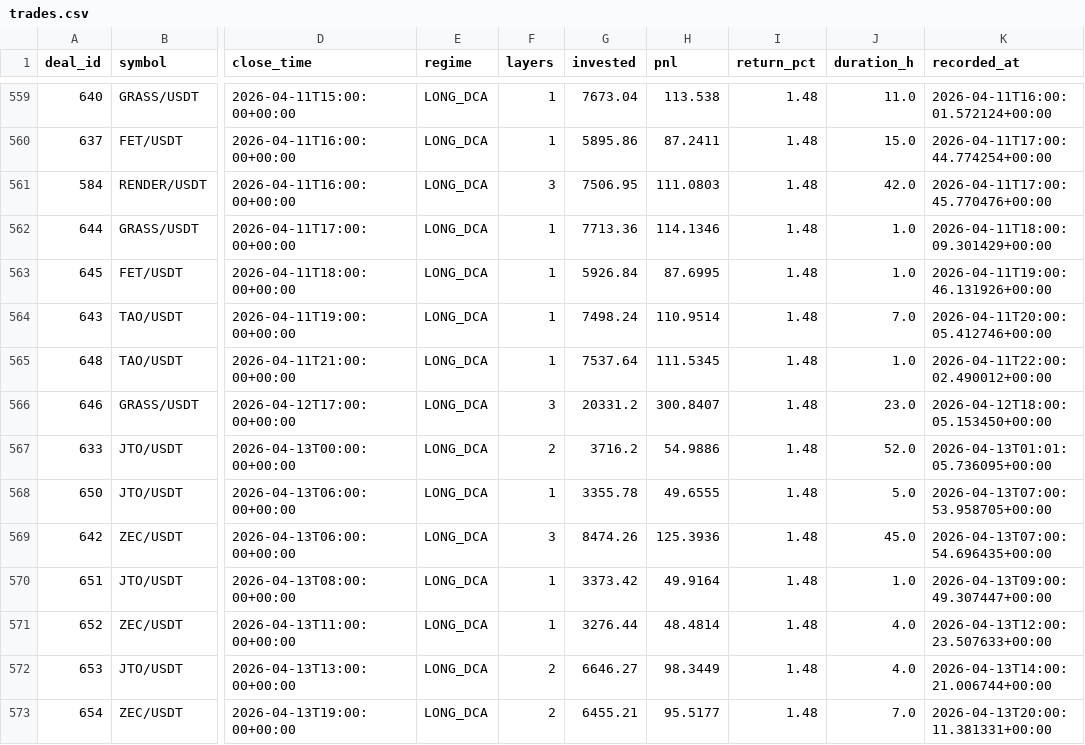
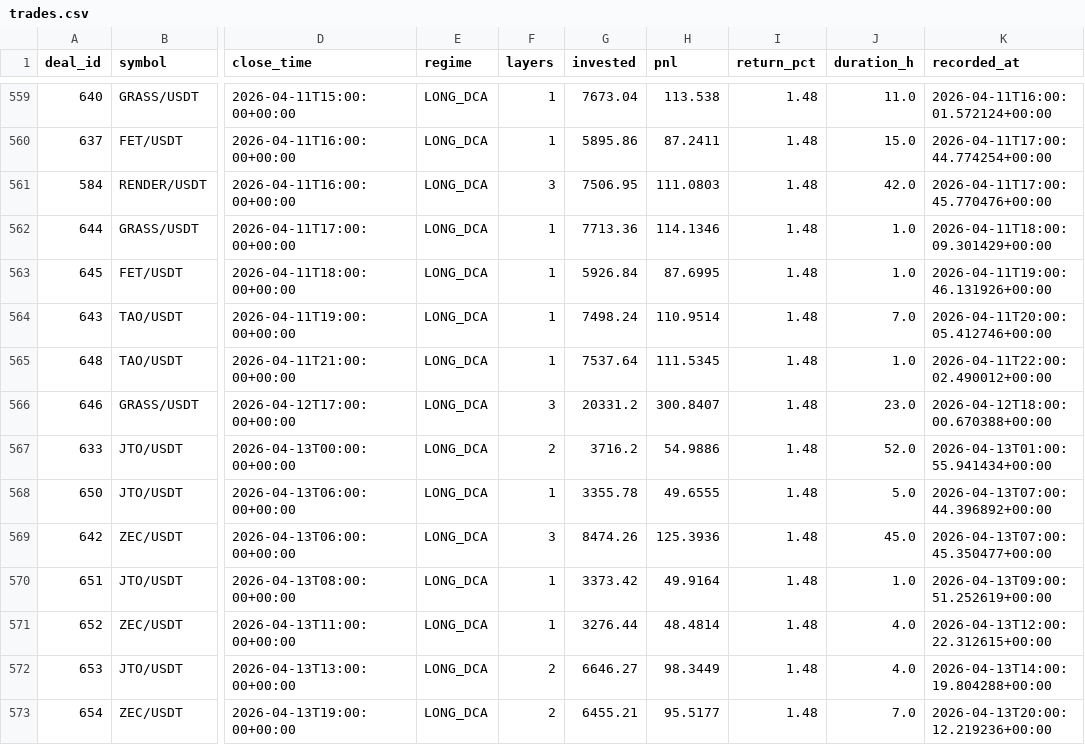
Before and after one commit to halo-effects/adaptive-intelligence-trading, a CSV file: docs/data/v14-pm/trades.csv, drawn as a sheet; only a part is shown, gaps mark what is left out; the diff names each change by its address in the sheet, - before the commit and + after, or states it on an @@ line.

Commit message:
Data sync 2026-04-13 13:33

```diff
--- a/docs/data/v14-pm/trades.csv
+++ b/docs/data/v14-pm/trades.csv
-K566 (recorded_at): 2026-04-12T18:00:05.153450+00:00
+K566 (recorded_at): 2026-04-12T18:00:00.670388+00:00
-K567 (recorded_at): 2026-04-13T01:01:05.736095+00:00
+K567 (recorded_at): 2026-04-13T01:00:55.941434+00:00
-K568 (recorded_at): 2026-04-13T07:00:53.958705+00:00
+K568 (recorded_at): 2026-04-13T07:00:44.396892+00:00
-K569 (recorded_at): 2026-04-13T07:00:54.696435+00:00
+K569 (recorded_at): 2026-04-13T07:00:45.350477+00:00
-K570 (recorded_at): 2026-04-13T09:00:49.307447+00:00
+K570 (recorded_at): 2026-04-13T09:00:51.252619+00:00
-K571 (recorded_at): 2026-04-13T12:00:23.507633+00:00
+K571 (recorded_at): 2026-04-13T12:00:22.312615+00:00
-K572 (recorded_at): 2026-04-13T14:00:21.006744+00:00
+K572 (recorded_at): 2026-04-13T14:00:19.804288+00:00
-K573 (recorded_at): 2026-04-13T20:00:11.381331+00:00
+K573 (recorded_at): 2026-04-13T20:00:12.219236+00:00
```
Also changed, not shown: 4 other files.
